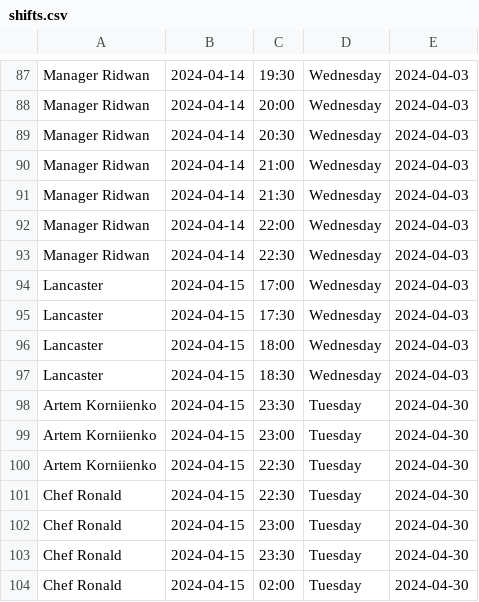
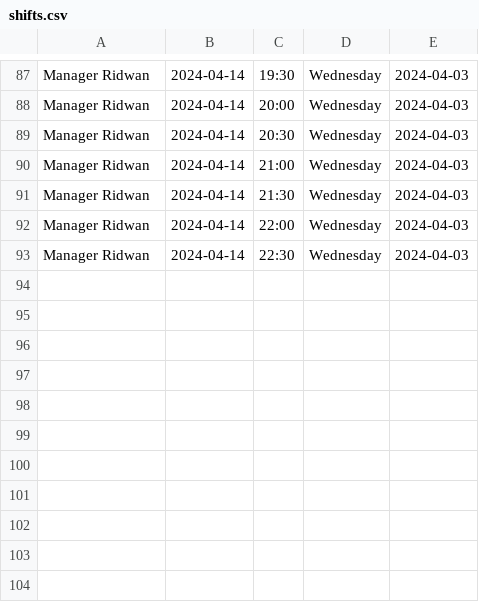
Before and after one commit to Ridwan-Salim/LancastersKitchenManagement, a CSV file: software/src/scenes/utils/shifts.csv, drawn as a sheet; only a part is shown, gaps mark what is left out.

```diff
--- a/software/src/scenes/utils/shifts.csv
+++ b/software/src/scenes/utils/shifts.csv
@@ -93,12 +93 @@ Manager Ridwan;2024-04-14;22:00;Wednesday;2024-04-03
 Manager Ridwan;2024-04-14;22:30;Wednesday;2024-04-03
-Lancaster;2024-04-15;17:00;Wednesday;2024-04-03
-Lancaster;2024-04-15;17:30;Wednesday;2024-04-03
-Lancaster;2024-04-15;18:00;Wednesday;2024-04-03
-Lancaster;2024-04-15;18:30;Wednesday;2024-04-03
-Artem Korniienko;2024-04-15;23:30;Tuesday;2024-04-30
-Artem Korniienko;2024-04-15;23:00;Tuesday;2024-04-30
-Artem Korniienko;2024-04-15;22:30;Tuesday;2024-04-30
-Chef Ronald;2024-04-15;22:30;Tuesday;2024-04-30
-Chef Ronald;2024-04-15;23:00;Tuesday;2024-04-30
-Chef Ronald;2024-04-15;23:30;Tuesday;2024-04-30
-Chef Ronald;2024-04-15;02:00;Tuesday;2024-04-30
```
Also changed, not shown: out/production/production/software/scenes/utils/shifts.csv, 13 other files.
